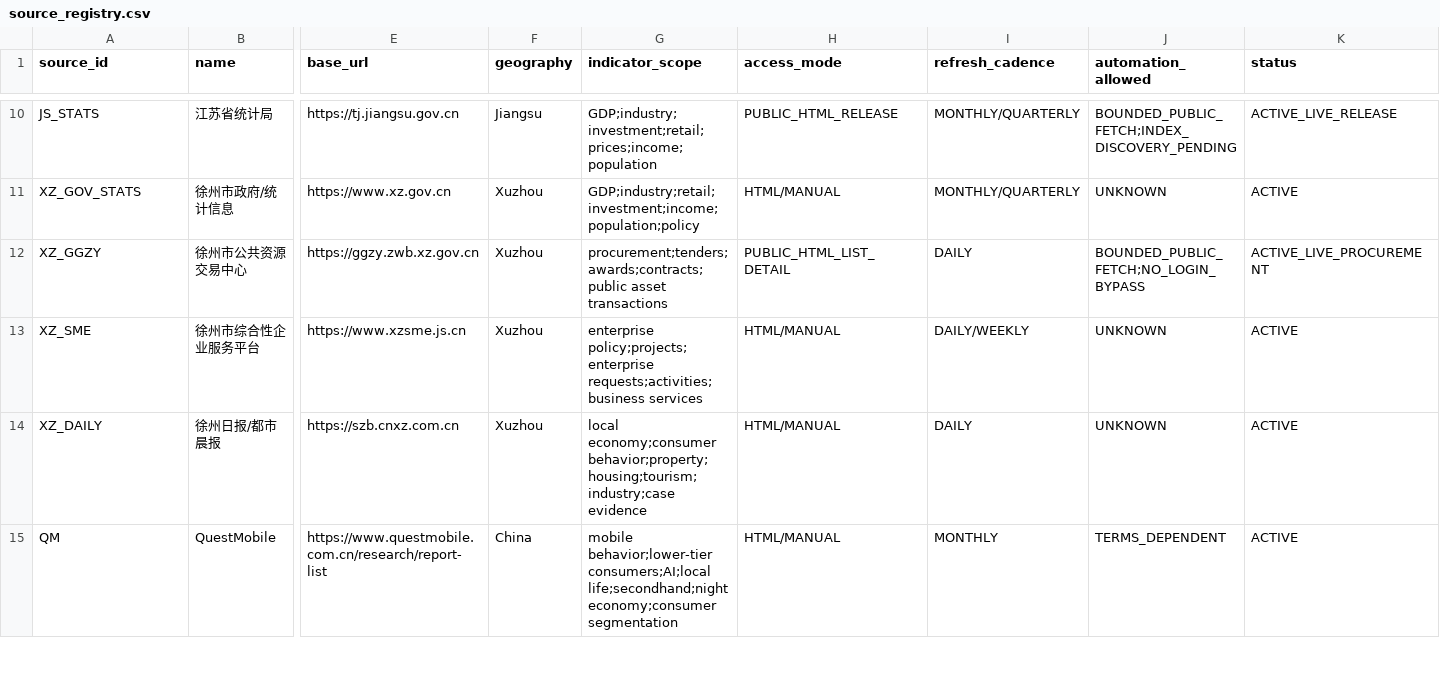
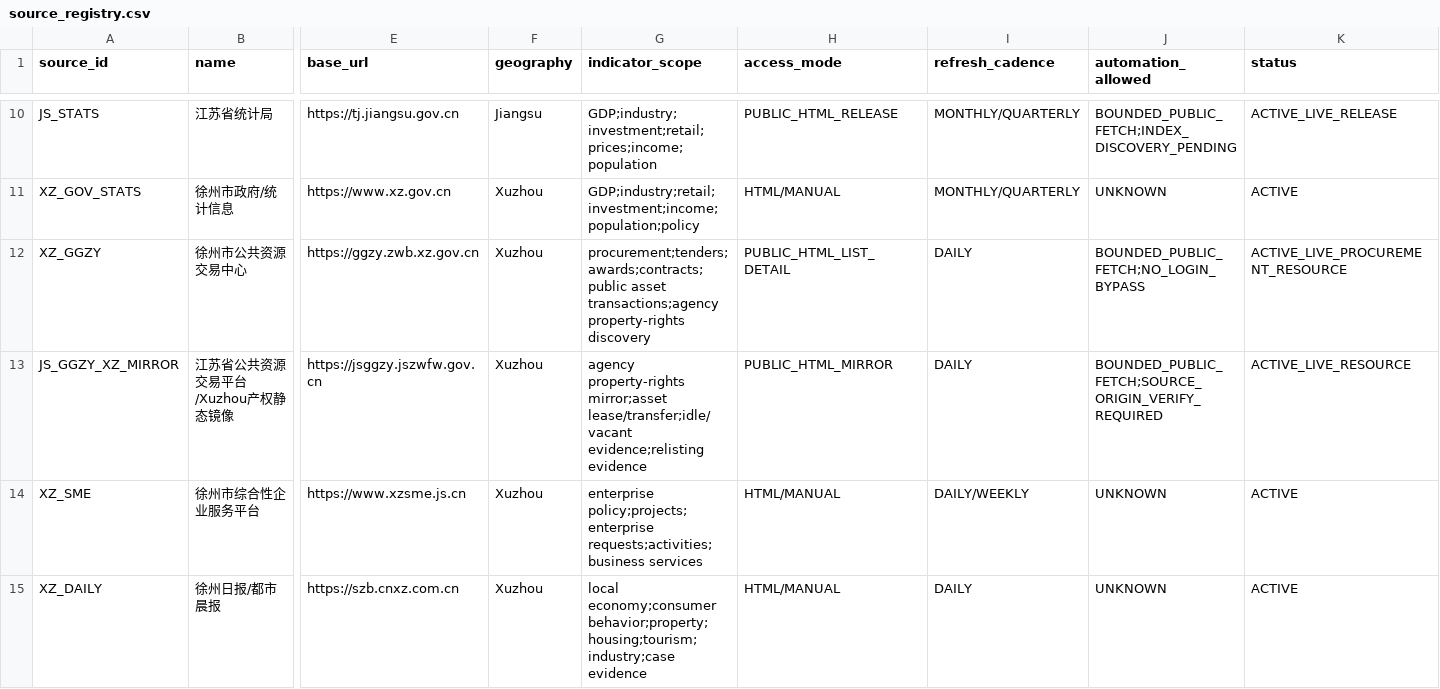
Before and after one commit to wanggenAi/opportunity-routing-engine, a CSV file: data/source_registry.csv, drawn as a sheet; only a part is shown, gaps mark what is left out; the shorter side is filled out with more unchanged rows; rows hold the shown columns only; the diff names each change by its address in the sheet, - before the commit and + after, or states it on an @@ line.

Commit message:
Register Xuzhou agency asset mirror source

```diff
--- a/data/source_registry.csv
+++ b/data/source_registry.csv
-G12 (indicator_scope): procurement;tenders;awards;contracts;public asset transactions
+G12 (indicator_scope): procurement;tenders;awards;contracts;public asset transactions;agency property-rights discovery
-K12 (status): ACTIVE_LIVE_PROCUREMENT
+K12 (status): ACTIVE_LIVE_PROCUREMENT_RESOURCE
+row 13: JS_GGZY_XZ_MIRROR | 江苏省公共资源交易平台/Xuzhou产权静态镜像 | https://jsggzy.jszwfw.gov.cn | Xuzhou | agency property-rights mirror;asset lease/transfer;idle/vacant evidence;relisting evidence | PUBLIC_HTML_MIRROR | DAILY | BOUNDED_PUBLIC_FETCH;SOURCE_ORIGIN_VERIFY_REQUIRED | ACTIVE_LIVE_RESOURCE
```
